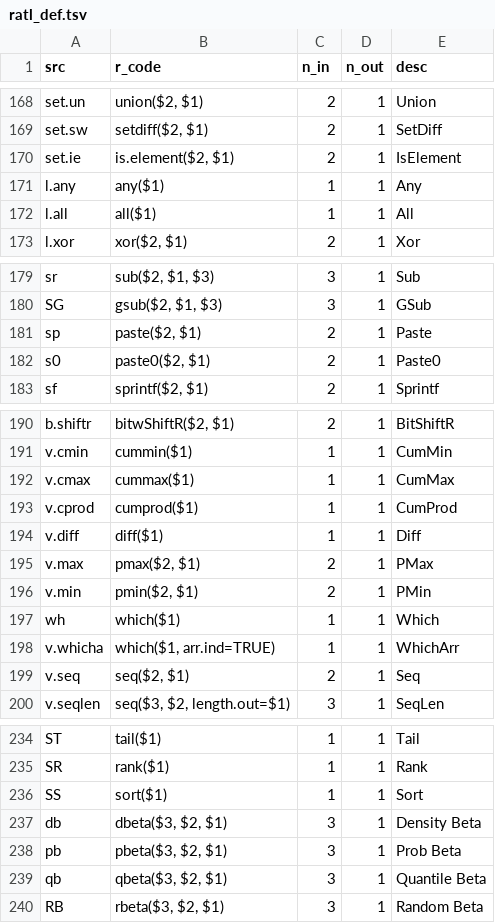
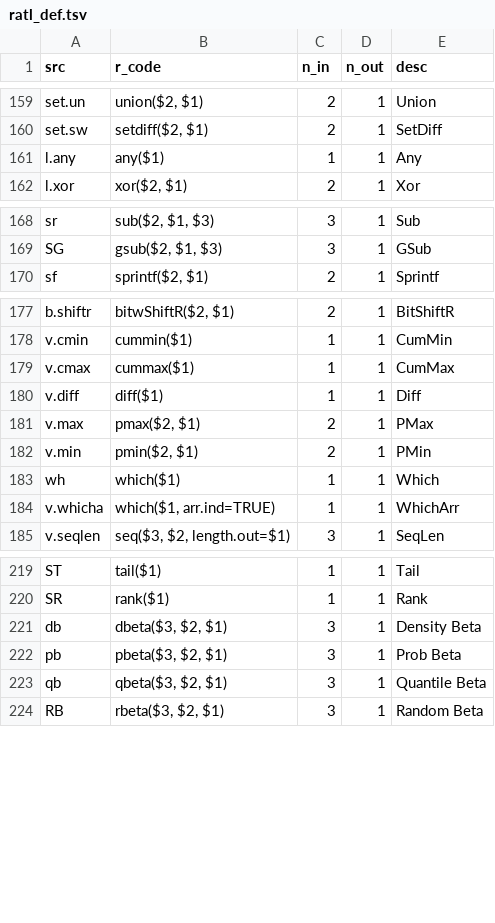
Before and after one commit to vloeibaarglas/RATL, a TSV file: src/ratl_def.tsv, drawn as a sheet; only a part is shown, gaps mark what is left out; the diff covers the shown part only; the diff names each change by its address in the sheet, - before the commit and + after, or states it on an @@ line.

```diff
--- a/src/ratl_def.tsv
+++ b/src/ratl_def.tsv
-row 170: set.ie | is.element($2, $1) | 2 | 1 | IsElement
-row 172: l.all | all($1) | 1 | 1 | All
-row 181: sp | paste($2, $1) | 2 | 1 | Paste
-row 182: s0 | paste0($2, $1) | 2 | 1 | Paste0
-row 193: v.cprod | cumprod($1) | 1 | 1 | CumProd
-row 199: v.seq | seq($2, $1) | 2 | 1 | Seq
-row 236: SS | sort($1) | 1 | 1 | Sort
```
Also changed, not shown: 30 removed rows elsewhere in this file, 18 other files.
